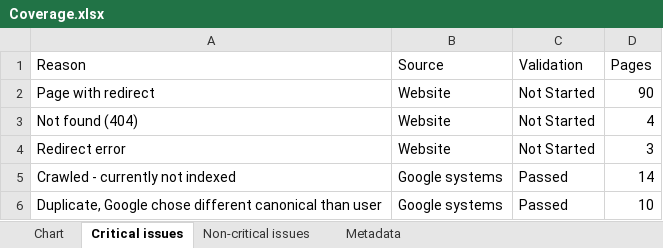
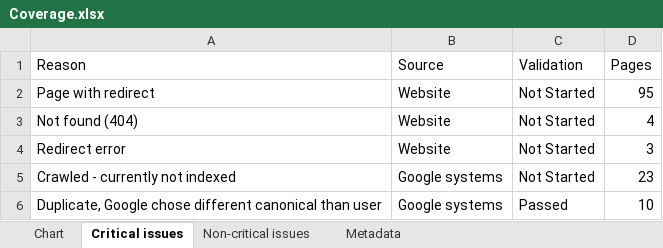
Before and after one commit to HEATLabs/HEAT-Labs-Configs, an Excel workbook: gsc-export-old/Coverage.xlsx, sheet Critical issues, drawn as a sheet; values as stored, in another font and other column widths than the file's, no borders; the diff names each change by its address in the sheet, - before the commit and + after, or states it on an @@ line.

```diff
--- a/gsc-export-old/Coverage.xlsx (sheet Critical issues)
+++ b/gsc-export-old/Coverage.xlsx (sheet Critical issues)
-D2 (Pages): 90
+D2 (Pages): 95
-C5 (Validation): Passed
+C5 (Validation): Not Started
-D5 (Pages): 14
+D5 (Pages): 23
```
Also changed, not shown: sheet Chart, gsc-export-old/Video-Indexing.xlsx, 1 other file.
